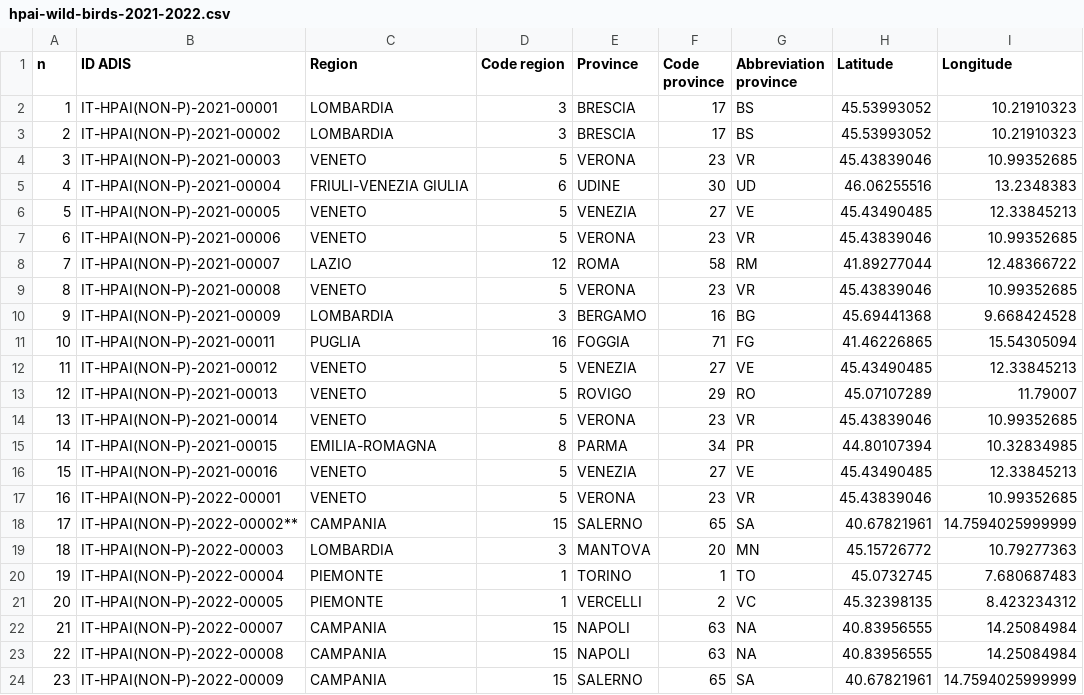
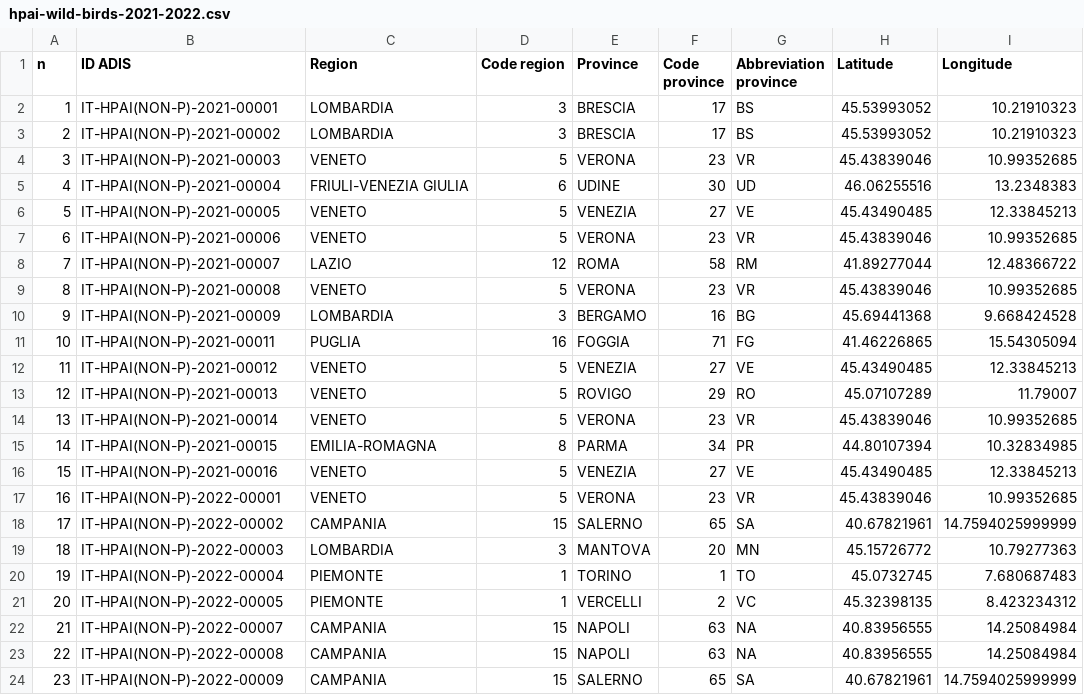
Before and after one commit to fbranda/avian-flu, a CSV file: Europe/Italy/HPAI/2021-2022/hpai-wild-birds-2021-2022.csv, drawn as a sheet; only a part is shown; the diff names each change by its address in the sheet, - before the commit and + after, or states it on an @@ line.

```diff
--- a/Europe/Italy/HPAI/2021-2022/hpai-wild-birds-2021-2022.csv
+++ b/Europe/Italy/HPAI/2021-2022/hpai-wild-birds-2021-2022.csv
-B18 (ID ADIS): IT-HPAI(NON-P)-2022-00002**
+B18 (ID ADIS): IT-HPAI(NON-P)-2022-00002
```
Also changed, not shown: Europe/Italy/HPAI/2021-2022/hpai-domestic-poultry-2021-2022.csv.
